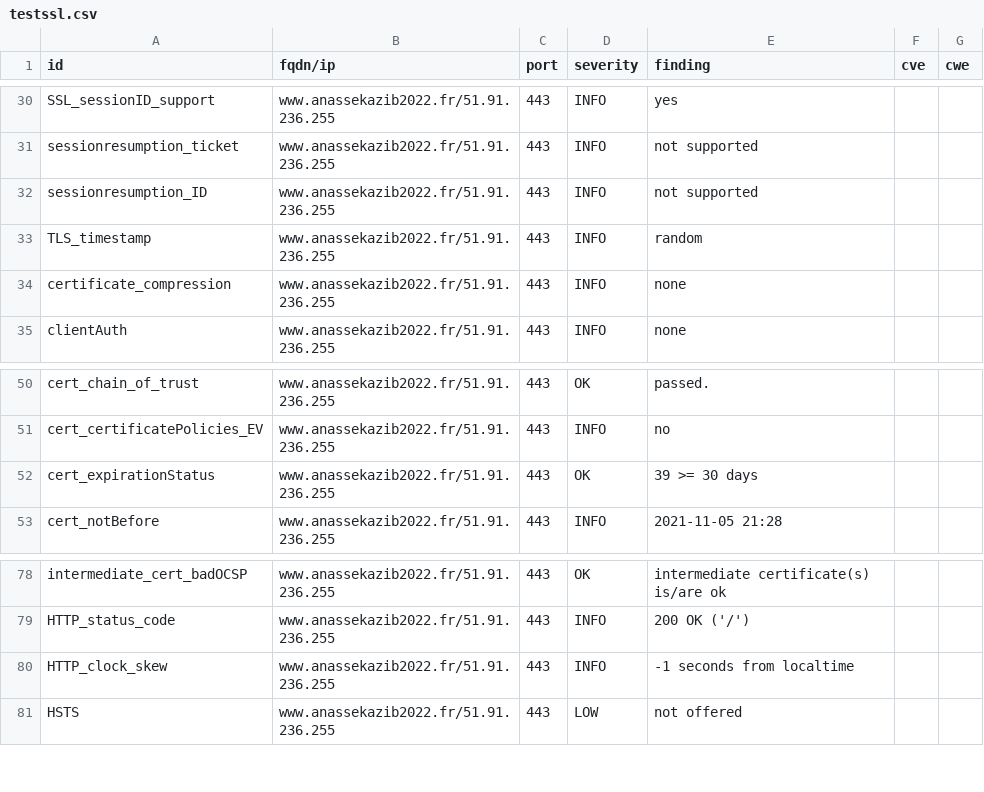
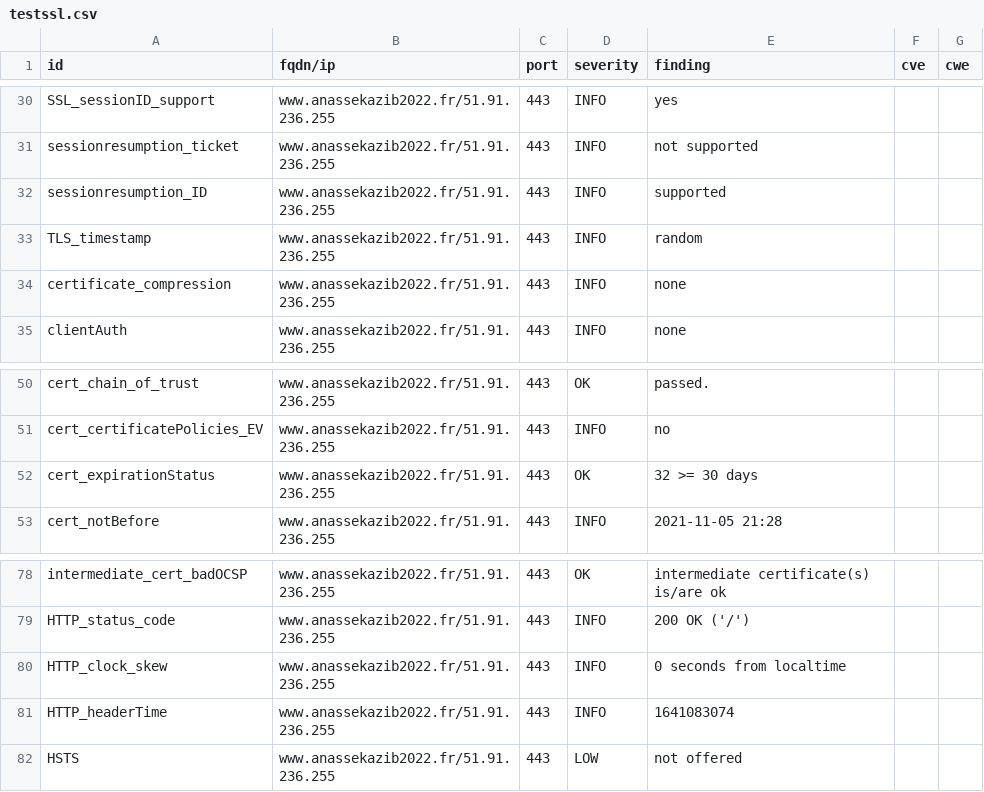
Before and after one commit to revolunet/candidats-2022, a CSV file: results/aHR0cHM6Ly93d3cuYW5hc3Nla2F6aWIyMDIyLmZy/testssl.csv, drawn as a sheet; only a part is shown, gaps mark what is left out.

```diff
--- a/results/aHR0cHM6Ly93d3cuYW5hc3Nla2F6aWIyMDIyLmZy/testssl.csv
+++ b/results/aHR0cHM6Ly93d3cuYW5hc3Nla2F6aWIyMDIyLmZy/testssl.csv
@@ -31,3 +31,3 @@
 "sessionresumption_ticket","www.anassekazib2022.fr/51.91.236.255","443","INFO","not supported","",""
-"sessionresumption_ID","www.anassekazib2022.fr/51.91.236.255","443","INFO","not supported","",""
+"sessionresumption_ID","www.anassekazib2022.fr/51.91.236.255","443","INFO","supported","",""
 "TLS_timestamp","www.anassekazib2022.fr/51.91.236.255","443","INFO","random","",""
@@ -51,3 +51,3 @@
 "cert_certificatePolicies_EV","www.anassekazib2022.fr/51.91.236.255","443","INFO","no","",""
-"cert_expirationStatus","www.anassekazib2022.fr/51.91.236.255","443","OK","39 >= 30 days","",""
+"cert_expirationStatus","www.anassekazib2022.fr/51.91.236.255","443","OK","32 >= 30 days","",""
 "cert_notBefore","www.anassekazib2022.fr/51.91.236.255","443","INFO","2021-11-05 21:28","",""
@@ -79,3 +79,4 @@
 "HTTP_status_code","www.anassekazib2022.fr/51.91.236.255","443","INFO","200 OK ('/')","",""
-"HTTP_clock_skew","www.anassekazib2022.fr/51.91.236.255","443","INFO","-1 seconds from localtime","",""
+"HTTP_clock_skew","www.anassekazib2022.fr/51.91.236.255","443","INFO","0 seconds from localtime","",""
+"HTTP_headerTime","www.anassekazib2022.fr/51.91.236.255","443","INFO","1641083074","",""
 "HSTS","www.anassekazib2022.fr/51.91.236.255","443","LOW","not offered","",""
```
Also changed, not shown: 6 other files.
